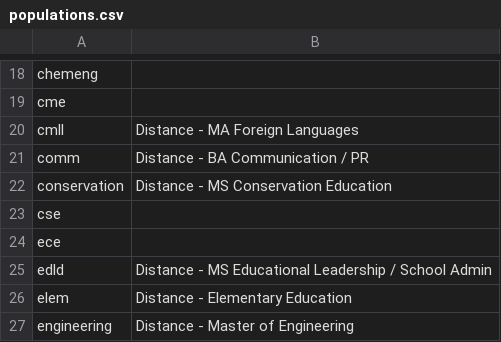
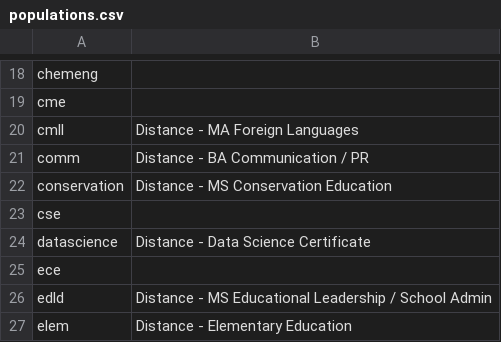
Before and after one commit to oretoise/slate, a CSV file: scripts/populations.csv, drawn as a sheet; only a part is shown, gaps mark what is left out; the shorter side is filled out with more unchanged rows; the diff names each change by its address in the sheet, - before the commit and + after, or states it on an @@ line.

Commit message:
Updates to programs and adding data science

```diff
--- a/scripts/populations.csv
+++ b/scripts/populations.csv
+row 24: datascience | Distance - Data Science Certificate
```
Also changed, not shown: 28 other files.
